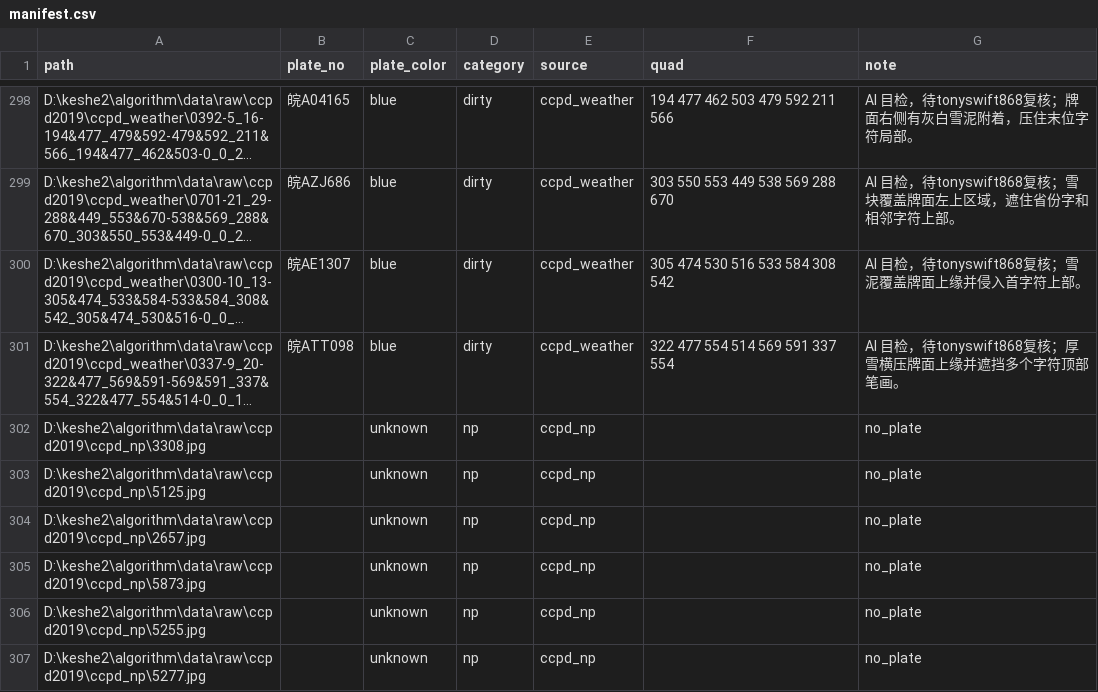
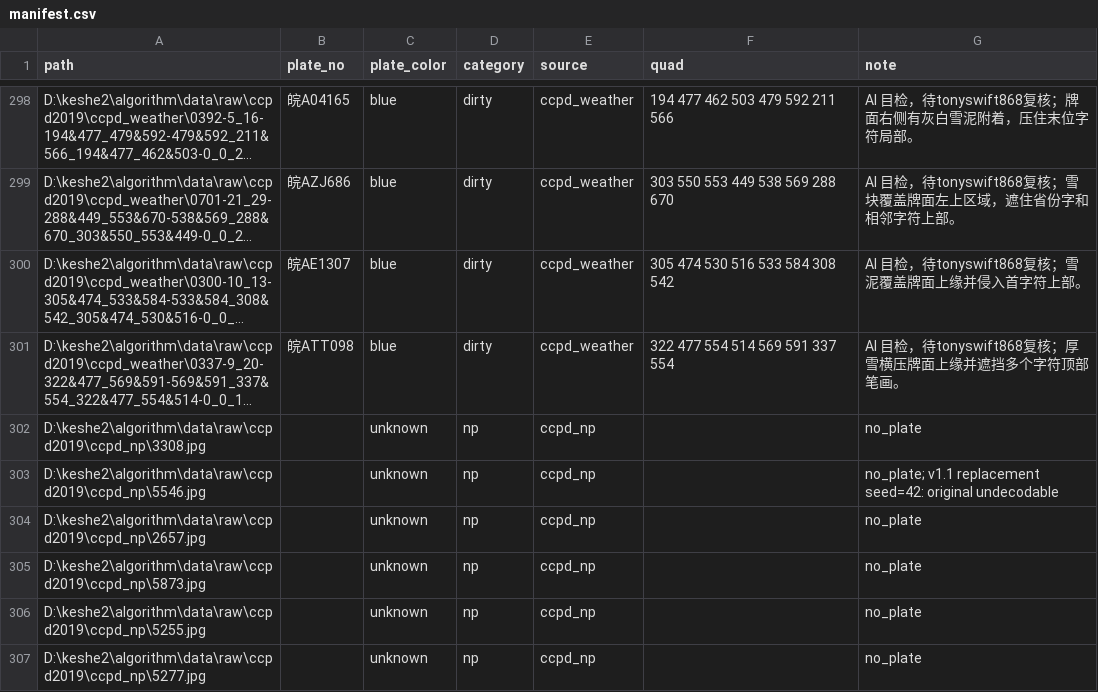
Before and after one commit to tonyswift868/license-plate-recognition, a CSV file: algorithm/testset/manifest.csv, drawn as a sheet; only a part is shown, gaps mark what is left out; long unchanged cells end in …; the diff names each change by its address in the sheet, - before the commit and + after, or states it on an @@ line.

Commit message:
fix(m2): repair testset inputs and isolate paired evaluation

```diff
--- a/algorithm/testset/manifest.csv
+++ b/algorithm/testset/manifest.csv
-A303 (path): D:\keshe2\algorithm\data\raw\ccpd2019\ccpd_np\5125.jpg
+A303 (path): D:\keshe2\algorithm\data\raw\ccpd2019\ccpd_np\5546.jpg
-G303 (note): no_plate
+G303 (note): no_plate; v1.1 replacement seed=42: original undecodable
```
Also changed, not shown: 13 other files.
